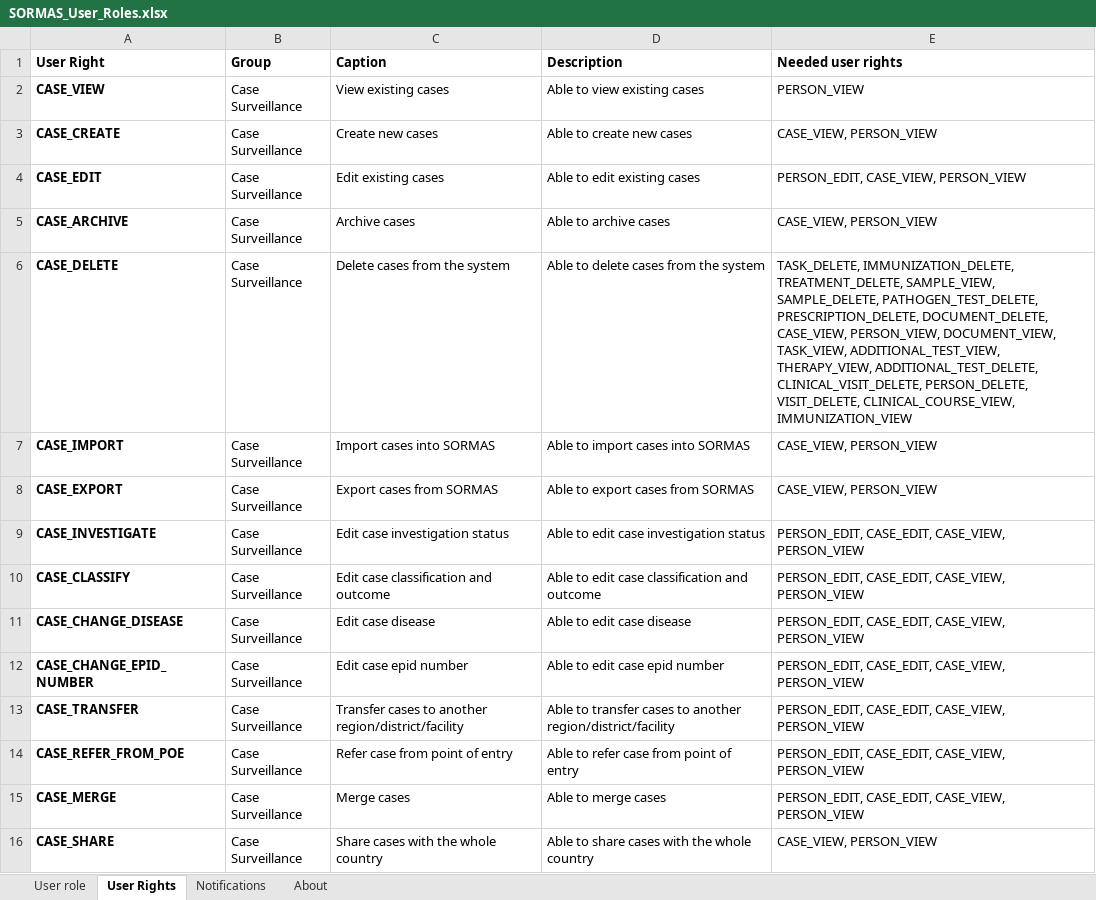
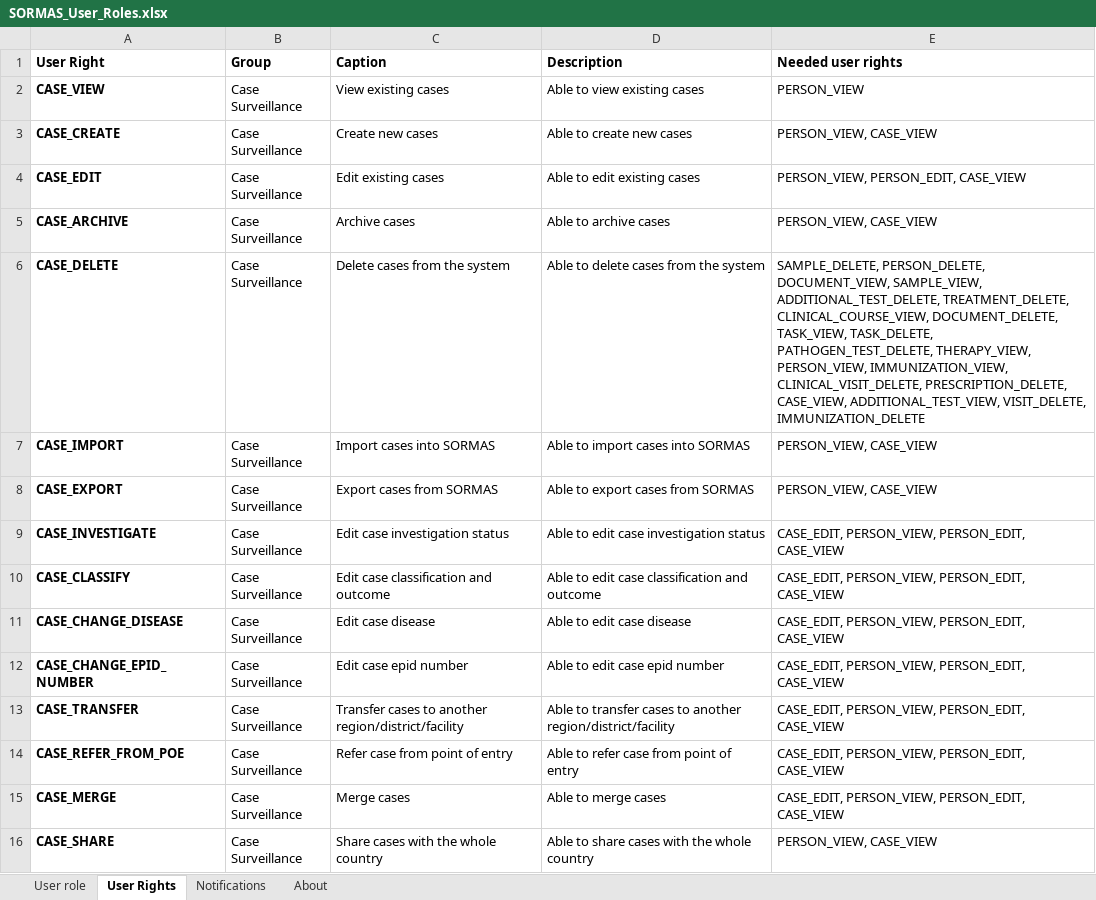
Before and after one commit to SORMAS-Foundation/SORMAS-Project, an Excel workbook: sormas-api/src/main/resources/doc/SORMAS_User_Roles.xlsx, sheet User Rights, drawn as a sheet; only a part is shown; values as stored, in another font and other column widths than the file's, no borders; the diff covers the shown part only; the diff names each change by its address in the sheet, - before the commit and + after, or states it on an @@ line.

```diff
--- a/sormas-api/src/main/resources/doc/SORMAS_User_Roles.xlsx (sheet User Rights)
+++ b/sormas-api/src/main/resources/doc/SORMAS_User_Roles.xlsx (sheet User Rights)
-E3 (Needed user rights): CASE_VIEW, PERSON_VIEW
+E3 (Needed user rights): PERSON_VIEW, CASE_VIEW
-E4 (Needed user rights): PERSON_EDIT, CASE_VIEW, PERSON_VIEW
+E4 (Needed user rights): PERSON_VIEW, PERSON_EDIT, CASE_VIEW
-E5 (Needed user rights): CASE_VIEW, PERSON_VIEW
+E5 (Needed user rights): PERSON_VIEW, CASE_VIEW
-E6 (Needed user rights): TASK_DELETE, IMMUNIZATION_DELETE, TREATMENT_DELETE, SAMPLE_VIEW, SAMPLE_DELETE, PATHOGEN_TEST_DELETE, PRESCRIPTION_DELETE, DOCUMENT_DELETE, CASE_VIEW, PERSON_VIEW, DOCUMENT_VIEW, TASK_VIEW, ADDITIONAL_TEST_VIEW, THERAPY_VIEW, ADDITIONAL_TEST_DELETE, CLINICAL_VISIT_DELETE, PERSON_DELETE, VISIT_DELETE, CLINICAL_COURSE_VIEW, IMMUNIZATION_VIEW
+E6 (Needed user rights): SAMPLE_DELETE, PERSON_DELETE, DOCUMENT_VIEW, SAMPLE_VIEW, ADDITIONAL_TEST_DELETE, TREATMENT_DELETE, CLINICAL_COURSE_VIEW, DOCUMENT_DELETE, TASK_VIEW, TASK_DELETE, PATHOGEN_TEST_DELETE, THERAPY_VIEW, PERSON_VIEW, IMMUNIZATION_VIEW, CLINICAL_VISIT_DELETE, PRESCRIPTION_DELETE, CASE_VIEW, ADDITIONAL_TEST_VIEW, VISIT_DELETE, IMMUNIZATION_DELETE
-E7:E8 (Needed user rights): CASE_VIEW, PERSON_VIEW
+E7:E8 (Needed user rights): PERSON_VIEW, CASE_VIEW
-E9:E15 (Needed user rights): PERSON_EDIT, CASE_EDIT, CASE_VIEW, PERSON_VIEW
+E9:E15 (Needed user rights): CASE_EDIT, PERSON_VIEW, PERSON_EDIT, CASE_VIEW
-E16 (Needed user rights): CASE_VIEW, PERSON_VIEW
+E16 (Needed user rights): PERSON_VIEW, CASE_VIEW
```
Also changed, not shown: 59 edited cells elsewhere in this sheet, sheet About, sormas-api/src/main/resources/doc/SORMAS_Data_Dictionary.xlsx.
